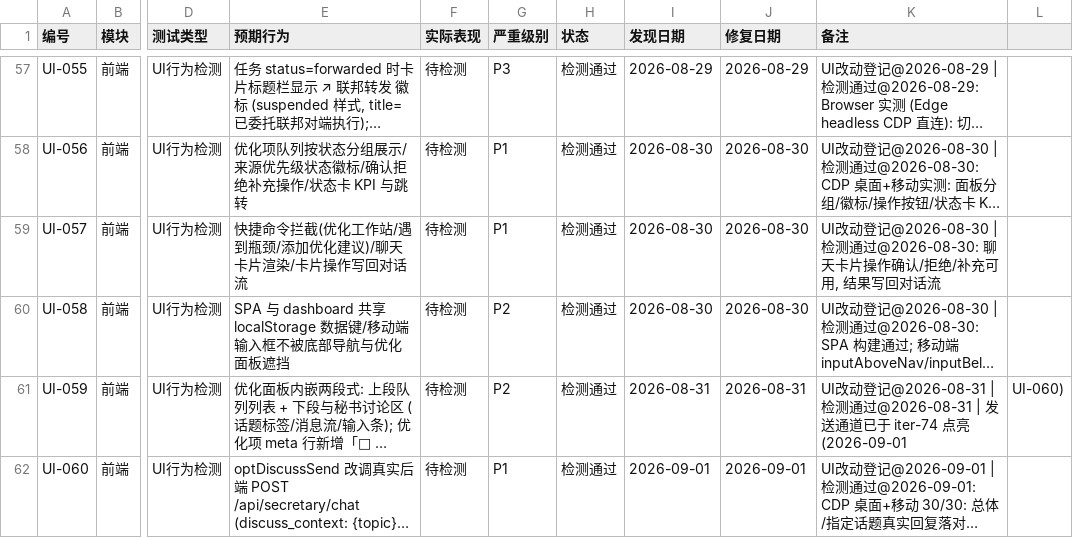
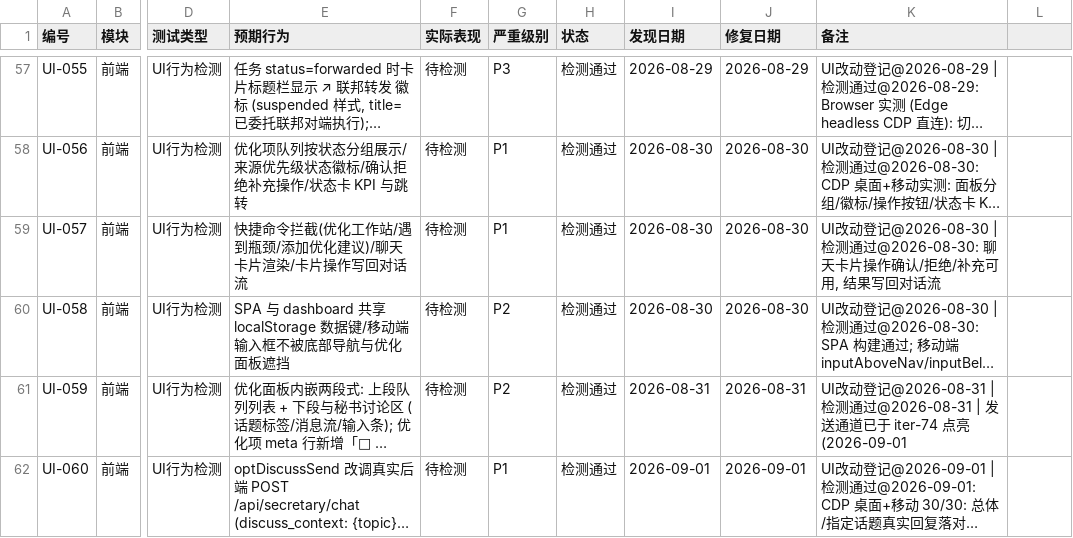
Before and after one commit to targalian/Personal-distributed-workstation, a CSV file: test_bug/test_checklist.csv, drawn as a sheet; only a part is shown, gaps mark what is left out; long unchanged cells end in …; the diff names each change by its address in the sheet, - before the commit and + after, or states it on an @@ line.

```diff
--- a/test_bug/test_checklist.csv
+++ b/test_bug/test_checklist.csv
-L61: UI-060)
+L61: (empty)
```
Also changed, not shown: 7 other files.
